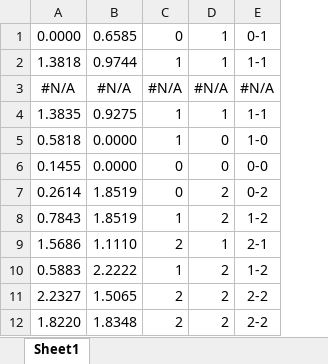
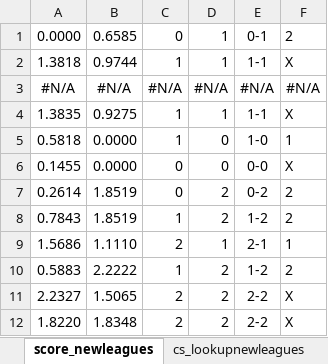
Before and after one commit to gitboyzorro5/FDAS, an Excel workbook: CS generator_newleagues.xlsx, sheet score_newleagues, drawn as a sheet; only a part is shown; values as stored, in another font and other column widths than the file's, no borders; the diff names each change by its address in the sheet, - before the commit and + after, or states it on an @@ line.

Commit message:
updated correct score generators

```diff
--- a/CS generator_newleagues.xlsx (sheet score_newleagues)
+++ b/CS generator_newleagues.xlsx (sheet score_newleagues)
-sheet tab: Sheet1
+sheet tab: score_newleagues
+sheet tab: cs_lookupnewleagues
+column F, rows 1-12: 2 | X | #N/A | X | 1 | X | 2 | 2 | 1 | 2 | X | X
```
Also changed, not shown: CS generator.xlsx.
